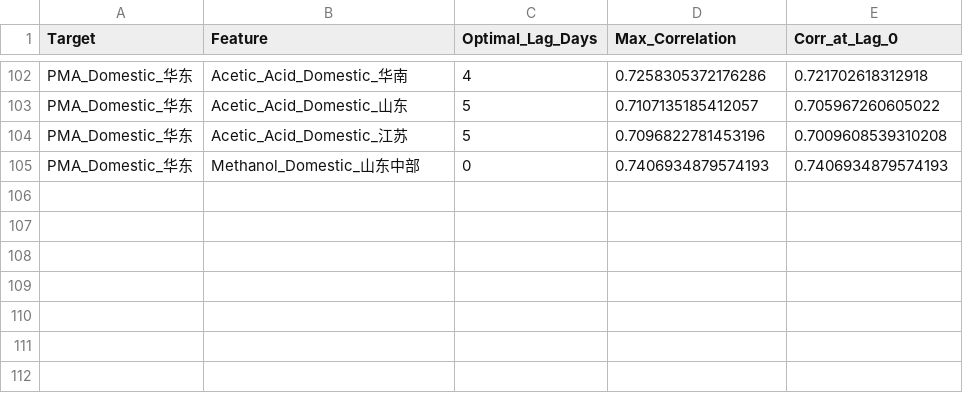
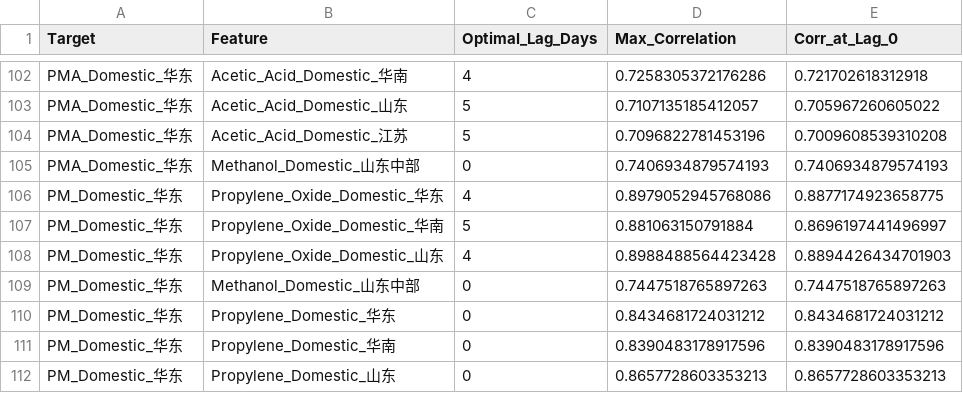
Before and after one commit to OuiamDAXX/DAXX-pricing-intel, a CSV file: oilchem_lead_lag_results.csv, drawn as a sheet; only a part is shown, gaps mark what is left out.

Commit message:
Integrate Methoxy propanol (PM) target and its value chain (Propylene Oxide + Methanol -> PM, and Propylene -> Propylene Oxide)

```diff
--- a/oilchem_lead_lag_results.csv
+++ b/oilchem_lead_lag_results.csv
@@ -105 +105,8 @@ PMA_Domestic_华东,Acetic_Acid_Domestic_江苏,5,0.7096822781453196,0.700960853
 PMA_Domestic_华东,Methanol_Domestic_山东中部,0,0.7406934879574193,0.7406934879574193
+PM_Domestic_华东,Propylene_Oxide_Domestic_华东,4,0.8979052945768086,0.8877174923658775
+PM_Domestic_华东,Propylene_Oxide_Domestic_华南,5,0.881063150791884,0.8696197441496997
+PM_Domestic_华东,Propylene_Oxide_Domestic_山东,4,0.8988488564423428,0.8894426434701903
+PM_Domestic_华东,Methanol_Domestic_山东中部,0,0.7447518765897263,0.7447518765897263
+PM_Domestic_华东,Propylene_Domestic_华东,0,0.8434681724031212,0.8434681724031212
+PM_Domestic_华东,Propylene_Domestic_华南,0,0.8390483178917596,0.8390483178917596
+PM_Domestic_华东,Propylene_Domestic_山东,0,0.8657728603353213,0.8657728603353213
```
Also changed, not shown: 3 other files.
